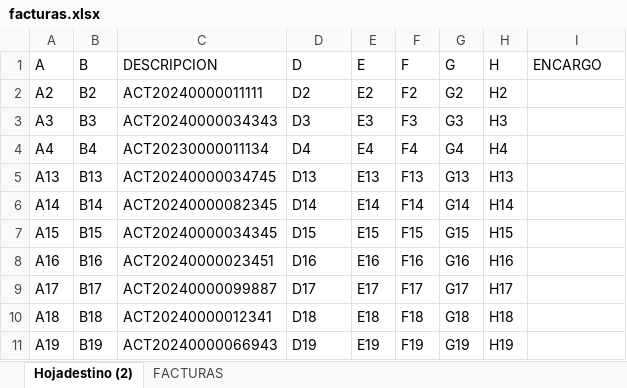
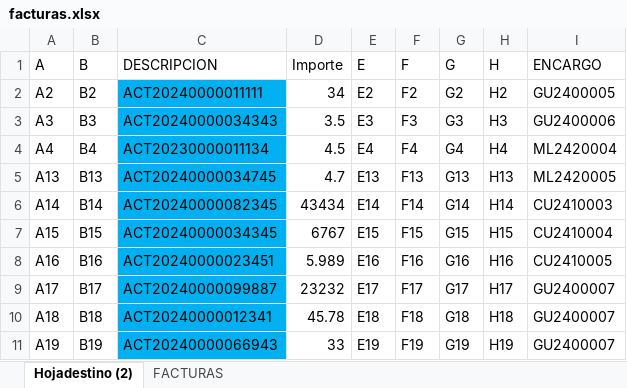
Before and after one commit to Godwana77/EXCEL, an Excel workbook: facturas.xlsx, sheet Hojadestino (2), drawn as a sheet; values as stored, in another font and other column widths than the file's, no borders; conditional formats not drawn; the diff names each change by its address in the sheet, - before the commit and + after, or states it on an @@ line.

```diff
--- a/facturas.xlsx (sheet Hojadestino (2))
+++ b/facturas.xlsx (sheet Hojadestino (2))
-D1: D
+D1: Importe
-C2:C11 fill: none
+C2:C11 fill: #00B0F0
-D2 (Importe): D2
+D2 (Importe): 34
-I2 (ENCARGO): (empty)
+I2 (ENCARGO): GU2400005
-D3 (Importe): D3
+D3 (Importe): 3.5
-I3 (ENCARGO): (empty)
+I3 (ENCARGO): GU2400006
-D4 (Importe): D4
+D4 (Importe): 4.5
-I4 (ENCARGO): (empty)
+I4 (ENCARGO): ML2420004
-D5 (Importe): D13
+D5 (Importe): 4.7
-I5 (ENCARGO): (empty)
+I5 (ENCARGO): ML2420005
-D6 (Importe): D14
+D6 (Importe): 43434
-I6 (ENCARGO): (empty)
+I6 (ENCARGO): CU2410003
-D7 (Importe): D15
+D7 (Importe): 6767
-I7 (ENCARGO): (empty)
+I7 (ENCARGO): CU2410004
-D8 (Importe): D16
+D8 (Importe): 5.989
-I8 (ENCARGO): (empty)
+I8 (ENCARGO): CU2410005
-D9 (Importe): D17
+D9 (Importe): 23232
-I9:I11 (ENCARGO): (empty)
+I9:I11 (ENCARGO): GU2400007
-D10 (Importe): D18
+D10 (Importe): 45.78
-D11 (Importe): D19
+D11 (Importe): 33
```
Also changed, not shown: sheet FACTURAS, BD.xlsx, 1 other file.
